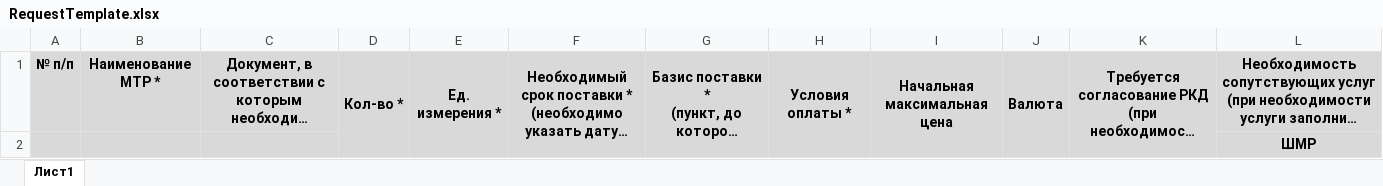
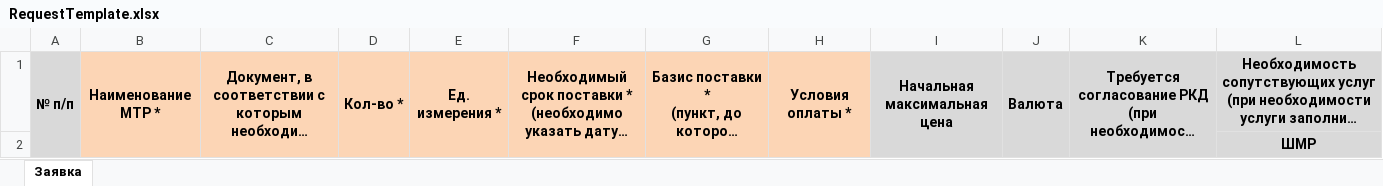
Before and after one commit to art-hck/isource, an Excel workbook: www/src/assets/RequestTemplate.xlsx, sheet Заявка, drawn as a sheet; only a part is shown; long unchanged cells end in …; values as stored, in another font and other column widths than the file's, no borders; conditional formats not drawn; the diff names each change by its address in the sheet, - before the commit and + after, or states it on an @@ line.

Commit message:
gpn_market-2885 Заменить шаблон загрузки позиций в заявку

```diff
--- a/www/src/assets/RequestTemplate.xlsx (sheet Заявка)
+++ b/www/src/assets/RequestTemplate.xlsx (sheet Заявка)
-sheet tab: Лист1
+sheet tab: Заявка
+A1:A2 merged
-B1:H2 fill: #D9D9D9
+B1:H2 fill: #FCD5B5
+B1:B2 merged
+C1:C2 merged
```
